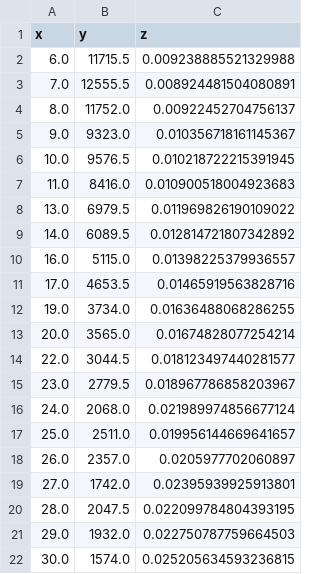
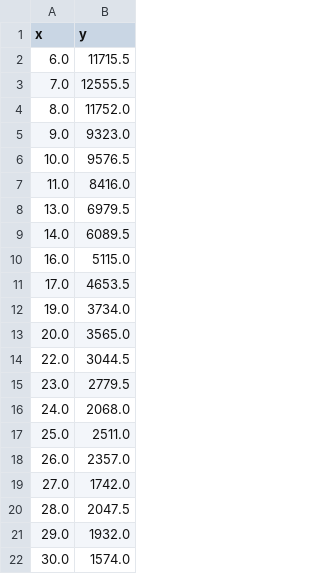
Before and after one commit to TheGreenMachine/GreenVision, a CSV file: Distance_Table/Distance_Table.csv, drawn as a sheet; the diff names each change by its address in the sheet, - before the commit and + after, or states it on an @@ line.

Commit message:
Remove z column
Former-commit-id: ffac691b1c8afed9f63c16454d8cad5d37afb186

```diff
--- a/Distance_Table/Distance_Table.csv
+++ b/Distance_Table/Distance_Table.csv
-column C (z), rows 2-22: 0.009238885521329988 | 0.008924481504080891 | 0.00922452704756137 | 0.010356718161145367 | 0.010218722215391945 | 0.010900518004923683 | 0.011969826190109022 | 0.012814721807342892 | 0.01398225379936557 | 0.01465919563828716 | 0.01636488068286255 | 0.01674828077254214 | 0.018123497440281577 | 0.018967786858203967 | 0.021989974856677124 | 0.019956144669641657 | 0.0205977702060897 | 0.02395939925913801 | 0.022099784804393195 | 0.022750787759664503 | 0.025205634593236815
```
